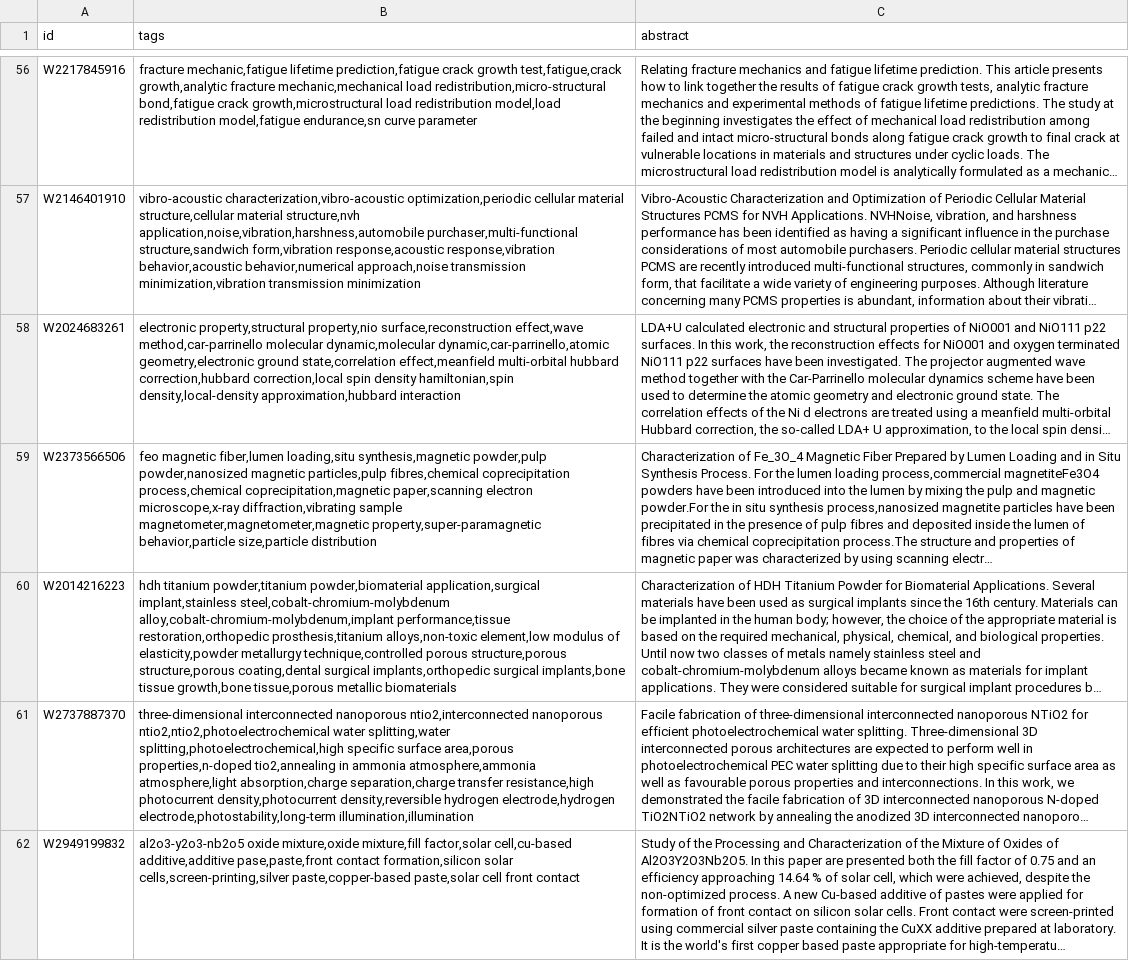
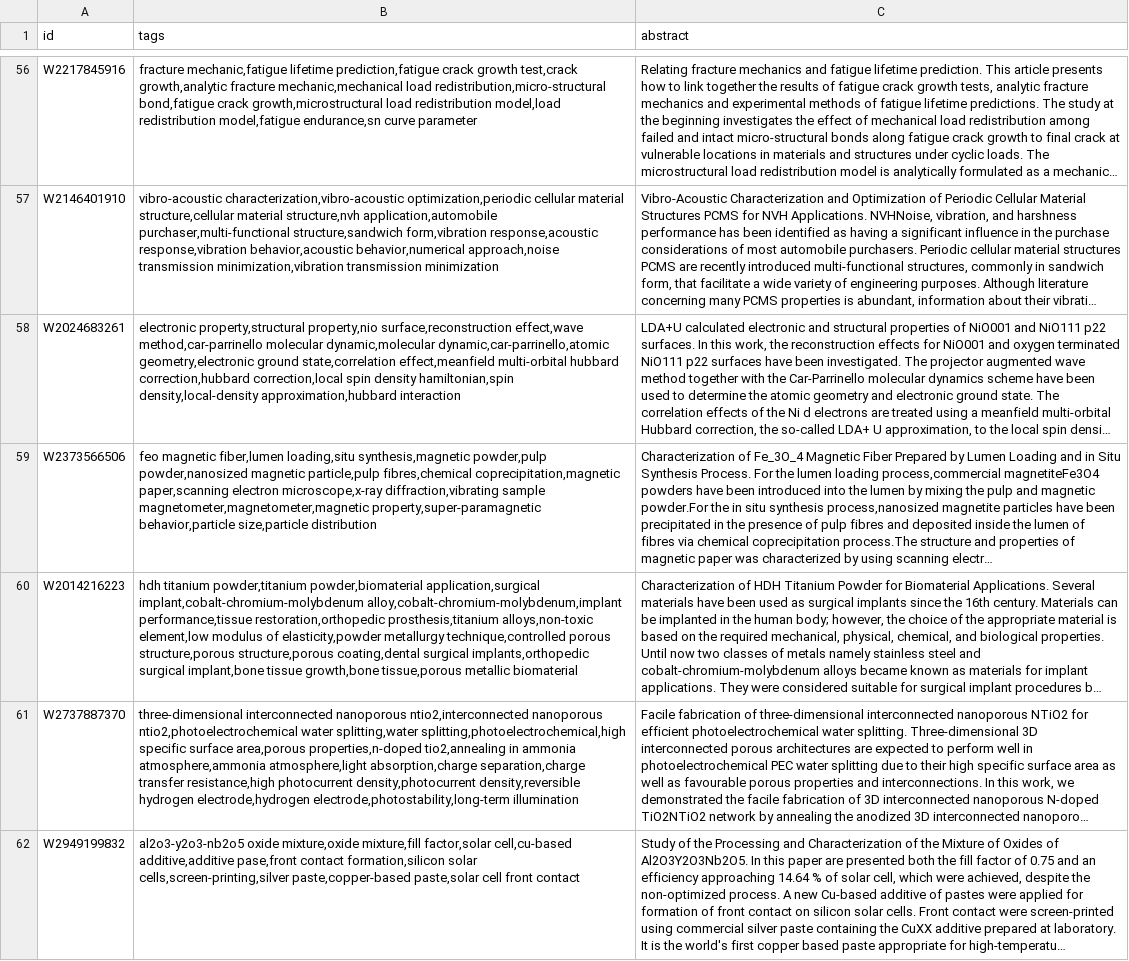
Before and after one commit to aimat-lab/materials_concept_extraction, a CSV file: tagging/out.csv, drawn as a sheet; only a part is shown, gaps mark what is left out; long unchanged cells end in …; the diff covers the shown part only; the diff names each change by its address in the sheet, - before the commit and + after, or states it on an @@ line.

```diff
--- a/tagging/out.csv
+++ b/tagging/out.csv
-B56 (tags): …crack growth test,fatigue,crack growth,analytic fracture…
+B56 (tags): …crack growth test,crack growth,analytic fracture…
-B57 (tags): …material structure,nvh application,noise,vibration,harshness,automobile purchaser,multi-functional structure,sandwich…
+B57 (tags): …material structure,nvh application,automobile purchaser,multi-functional structure,sandwich…
-B59 (tags): …powder,nanosized magnetic particles,pulp fibres,chemical coprecipitation process,chemical coprecipitation,magnetic paper,scanning…
+B59 (tags): …powder,nanosized magnetic particle,pulp fibres,chemical coprecipitation,magnetic paper,scanning…
-B60 (tags): …powder,biomaterial application,surgical implant,stainless steel,cobalt-chromium-molybdenum alloy,cobalt-chromium-molybdenum,implant performance,tissue restoration,orthopedic prosthesis,titanium alloys,non-toxic element,low modulus of elasticity,powder metallurgy technique,controlled porous structure,porous structure,porous coating,dental surgical implants,orthopedic surgical implants,bone tissue growth,bone tissue,porous metallic biomaterials
+B60 (tags): …powder,biomaterial application,surgical implant,cobalt-chromium-molybdenum alloy,cobalt-chromium-molybdenum,implant performance,tissue restoration,orthopedic prosthesis,titanium alloys,non-toxic element,low modulus of elasticity,powder metallurgy technique,controlled porous structure,porous structure,porous coating,dental surgical implants,orthopedic surgical implant,bone tissue growth,bone tissue,porous metallic biomaterial
-B61 (tags): …ntio2,interconnected nanoporous ntio2,ntio2,photoelectrochemical water splitting,water splitting,photoelectrochemical,high specific surface area,porous properties,n-doped tio2,annealing in ammonia atmosphere,ammonia atmosphere,light absorption,charge separation,charge transfer resistance,high photocurrent density,photocurrent density,reversible hydrogen electrode,hydrogen electrode,photostability,long-term illumination,illumination
+B61 (tags): …ntio2,interconnected nanoporous ntio2,photoelectrochemical water splitting,water splitting,photoelectrochemical,high specific surface area,porous properties,n-doped tio2,annealing in ammonia atmosphere,ammonia atmosphere,light absorption,charge separation,charge transfer resistance,high photocurrent density,photocurrent density,reversible hydrogen electrode,hydrogen electrode,photostability,long-term illumination
-B62 (tags): …cell,cu-based additive,additive pase,paste,front contact formation,silicon…
+B62 (tags): …cell,cu-based additive,additive pase,front contact formation,silicon…
```
Also changed, not shown: 99 edited cells elsewhere in this file.
